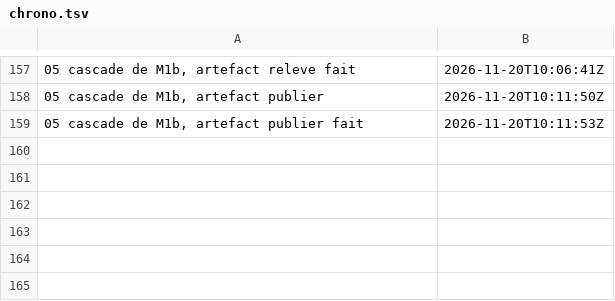
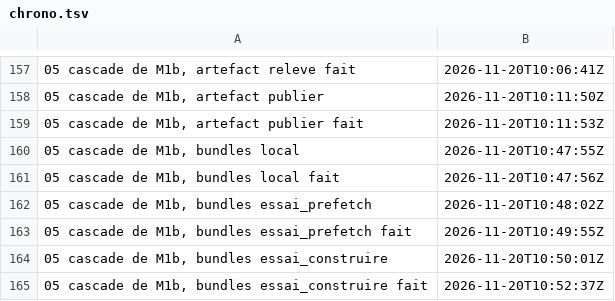
Before and after one commit to gigi206/supply-chain, a TSV file: poc/bricks/05-rpm-mock/resultats/chrono.tsv, drawn as a sheet; only a part is shown, gaps mark what is left out; the diff names each change by its address in the sheet, - before the commit and + after, or states it on an @@ line.

Commit message:
Brique 05, cascade de M1b : bundles, local et deux pods d'essai passés sur l'outillage de M1b (20/11/2026, 10:47:55 à 10:52:37 UTC), BL1, EP1 à EP3 et EC1 à EC3 tenues
m1b-bundles.sh (3faa018b), accord permanent, rien dans Zot. local : 23 OK. essai_prefetch (runc, 70f8c412) : repomd.xml V2
239a5a71, arbre égal à celui de final, cas refusé, pod et PVC retirés (22 OK). essai_construire (Kata, 70f8c412) : Source0
07521c1e, src.rpm c802e60a, rpm 864d55f4 (M3), artefact 07b7bd6f égal à l'essai de M4c, 222 paquets sans écart au verrou
(18 OK, 0 écart). Résultat dans m1b-predictions.md, note de la carte, clause de docs/03. Suite : taches (signature et deux
bundles sous m1b), sur accord nommé.

```diff
--- a/poc/bricks/05-rpm-mock/resultats/chrono.tsv
+++ b/poc/bricks/05-rpm-mock/resultats/chrono.tsv
+row 160: 05 cascade de M1b, bundles local | 2026-11-20T10:47:55Z
+row 161: 05 cascade de M1b, bundles local fait | 2026-11-20T10:47:56Z
+row 162: 05 cascade de M1b, bundles essai_prefetch | 2026-11-20T10:48:02Z
+row 163: 05 cascade de M1b, bundles essai_prefetch fait | 2026-11-20T10:49:55Z
+row 164: 05 cascade de M1b, bundles essai_construire | 2026-11-20T10:50:01Z
+row 165: 05 cascade de M1b, bundles essai_construire fait | 2026-11-20T10:52:37Z
```
Also changed, not shown: 7 other files.
